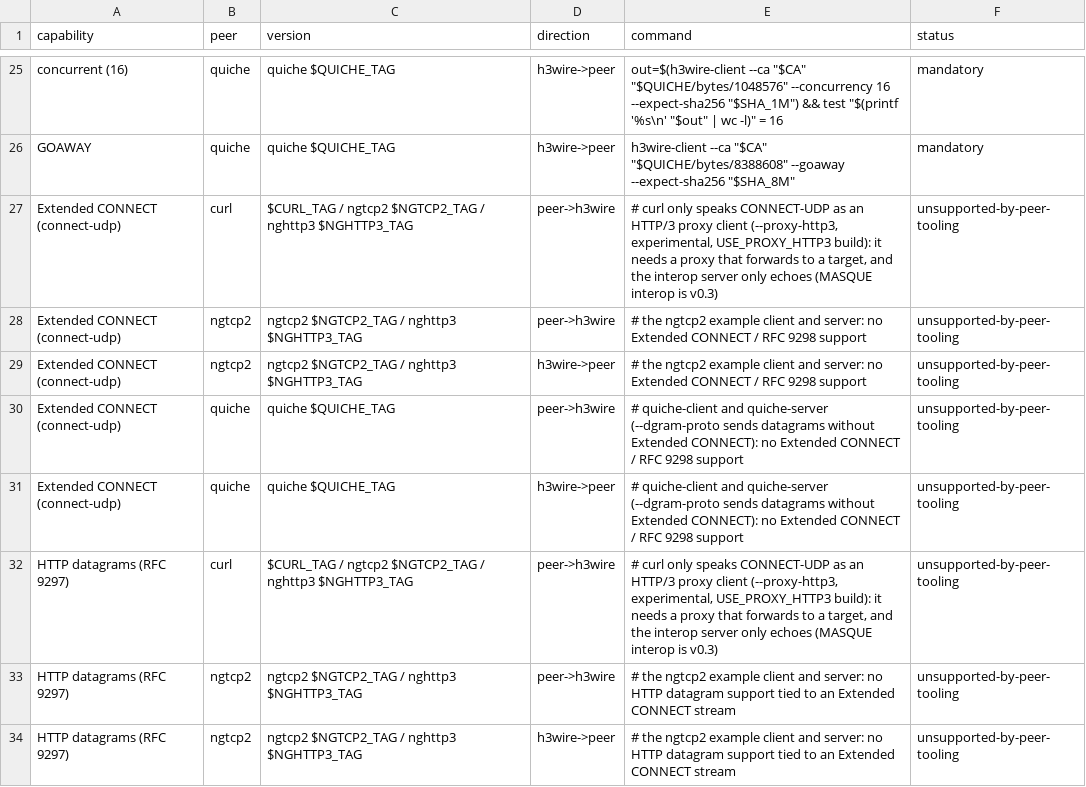
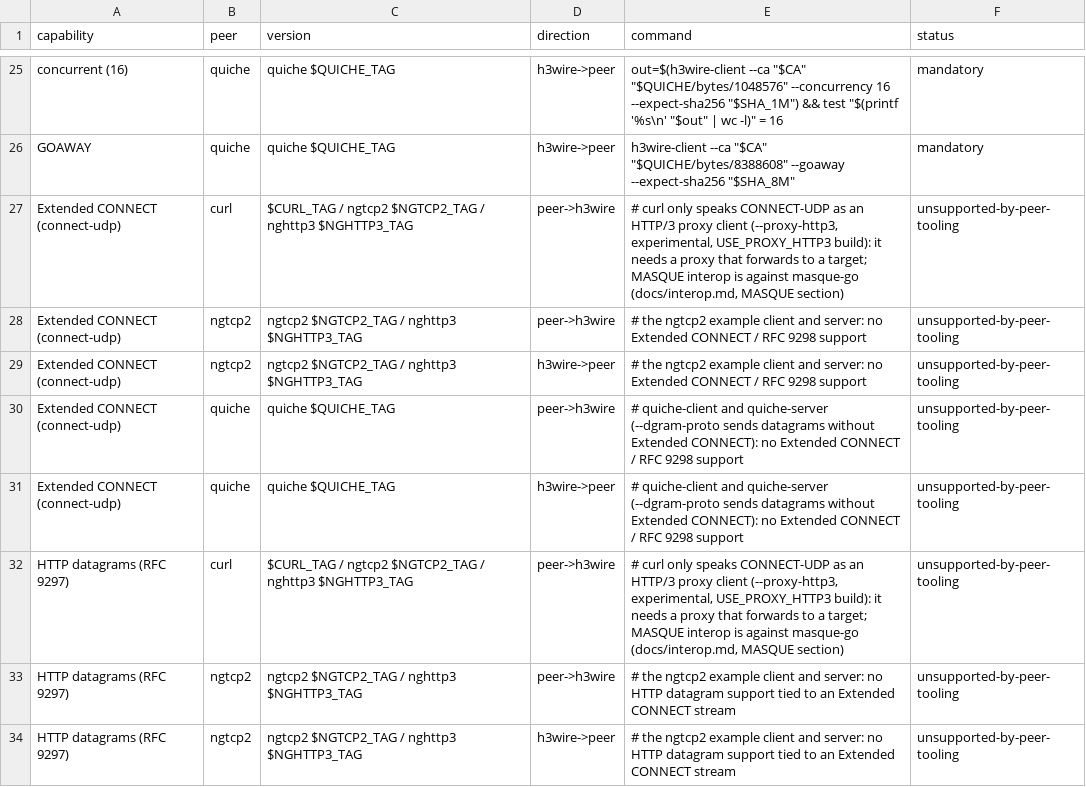
Before and after one commit to mqvpn/h3wire, a TSV file: interop/cells.tsv, drawn as a sheet; only a part is shown, gaps mark what is left out.

Commit message:
chore: v0.3 versions and docs

```diff
--- a/interop/cells.tsv
+++ b/interop/cells.tsv
@@ -26,3 +26,3 @@ concurrent (16)	quiche	quiche $QUICHE_TAG	h3wire->peer	out=$(h3wire-client --ca
 GOAWAY	quiche	quiche $QUICHE_TAG	h3wire->peer	h3wire-client --ca "$CA" "$QUICHE/bytes/8388608" --goaway --expect-sha256 "$SHA_8M"	mandatory
-Extended CONNECT (connect-udp)	curl	$CURL_TAG / ngtcp2 $NGTCP2_TAG / nghttp3 $NGHTTP3_TAG	peer->h3wire	# curl only speaks CONNECT-UDP as an HTTP/3 proxy client (--proxy-http3, experimental, USE_PROXY_HTTP3 build): it needs a proxy that forwards to a target, and the interop server only echoes (MASQUE interop is v0.3)	unsupported-by-peer-tooling
+Extended CONNECT (connect-udp)	curl	$CURL_TAG / ngtcp2 $NGTCP2_TAG / nghttp3 $NGHTTP3_TAG	peer->h3wire	# curl only speaks CONNECT-UDP as an HTTP/3 proxy client (--proxy-http3, experimental, USE_PROXY_HTTP3 build): it needs a proxy that forwards to a target; MASQUE interop is against masque-go (docs/interop.md, MASQUE section)	unsupported-by-peer-tooling
 Extended CONNECT (connect-udp)	ngtcp2	ngtcp2 $NGTCP2_TAG / nghttp3 $NGHTTP3_TAG	peer->h3wire	# the ngtcp2 example client and server: no Extended CONNECT / RFC 9298 support	unsupported-by-peer-tooling
@@ -31,3 +31,3 @@ Extended CONNECT (connect-udp)	quiche	quiche $QUICHE_TAG	peer->h3wire	# quiche-c
 Extended CONNECT (connect-udp)	quiche	quiche $QUICHE_TAG	h3wire->peer	# quiche-client and quiche-server (--dgram-proto sends datagrams without Extended CONNECT): no Extended CONNECT / RFC 9298 support	unsupported-by-peer-tooling
-HTTP datagrams (RFC 9297)	curl	$CURL_TAG / ngtcp2 $NGTCP2_TAG / nghttp3 $NGHTTP3_TAG	peer->h3wire	# curl only speaks CONNECT-UDP as an HTTP/3 proxy client (--proxy-http3, experimental, USE_PROXY_HTTP3 build): it needs a proxy that forwards to a target, and the interop server only echoes (MASQUE interop is v0.3)	unsupported-by-peer-tooling
+HTTP datagrams (RFC 9297)	curl	$CURL_TAG / ngtcp2 $NGTCP2_TAG / nghttp3 $NGHTTP3_TAG	peer->h3wire	# curl only speaks CONNECT-UDP as an HTTP/3 proxy client (--proxy-http3, experimental, USE_PROXY_HTTP3 build): it needs a proxy that forwards to a target; MASQUE interop is against masque-go (docs/interop.md, MASQUE section)	unsupported-by-peer-tooling
 HTTP datagrams (RFC 9297)	ngtcp2	ngtcp2 $NGTCP2_TAG / nghttp3 $NGHTTP3_TAG	peer->h3wire	# the ngtcp2 example client and server: no HTTP datagram support tied to an Extended CONNECT stream	unsupported-by-peer-tooling
```
Also changed, not shown: 10 other files.
